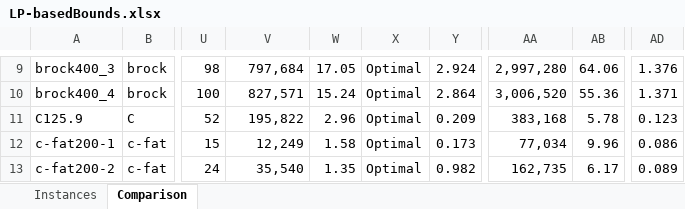
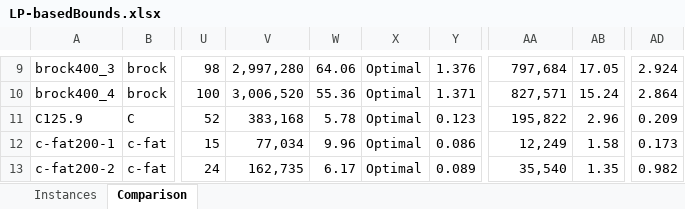
Before and after one commit to FabioCiccarelli/EWMCP_Bounds, an Excel workbook: data/results/LP-basedBounds.xlsx, sheet Comparison, drawn as a sheet; only a part is shown, gaps mark what is left out; values as stored, in another font and other column widths than the file's, no cell formats; charts and pictures not drawn; the diff covers the shown part only; the diff names each change by its address in the sheet, - before the commit and + after, or states it on an @@ line.

```diff
--- a/data/results/LP-basedBounds.xlsx (sheet Comparison)
+++ b/data/results/LP-basedBounds.xlsx (sheet Comparison)
-V9: 797,684
+V9: 2,997,280
-W9: 17.05
+W9: 64.06
-Y9: 2.924
+Y9: 1.376
-AA9: 2,997,280
+AA9: 797,684
-AB9: 64.06
+AB9: 17.05
-AD9: 1.376
+AD9: 2.924
-V10: 827,571
+V10: 3,006,520
-W10: 15.24
+W10: 55.36
-Y10: 2.864
+Y10: 1.371
-AA10: 3,006,520
+AA10: 827,571
-AB10: 55.36
+AB10: 15.24
-AD10: 1.371
+AD10: 2.864
-V11: 195,822
+V11: 383,168
-W11: 2.96
+W11: 5.78
-Y11: 0.209
+Y11: 0.123
-AA11: 383,168
+AA11: 195,822
-AB11: 5.78
+AB11: 2.96
-AD11: 0.123
+AD11: 0.209
-V12: 12,249
+V12: 77,034
-W12: 1.58
+W12: 9.96
-Y12: 0.173
+Y12: 0.086
-AA12: 77,034
+AA12: 12,249
-AB12: 9.96
+AB12: 1.58
-AD12: 0.086
+AD12: 0.173
-V13: 35,540
+V13: 162,735
-W13: 1.35
+W13: 6.17
-Y13: 0.982
+Y13: 0.089
-AA13: 162,735
+AA13: 35,540
-AB13: 6.17
+AB13: 1.35
-AD13: 0.089
+AD13: 0.982
```
Also changed, not shown: 260 edited cells and merged cells elsewhere in this sheet, cell formats, 6 other files.
